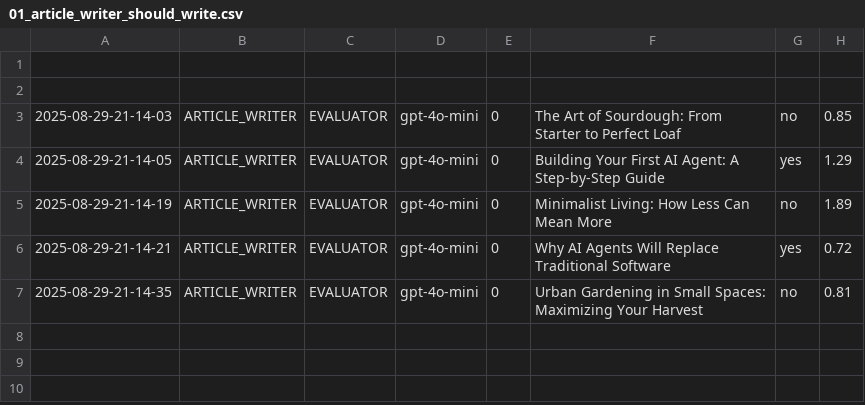
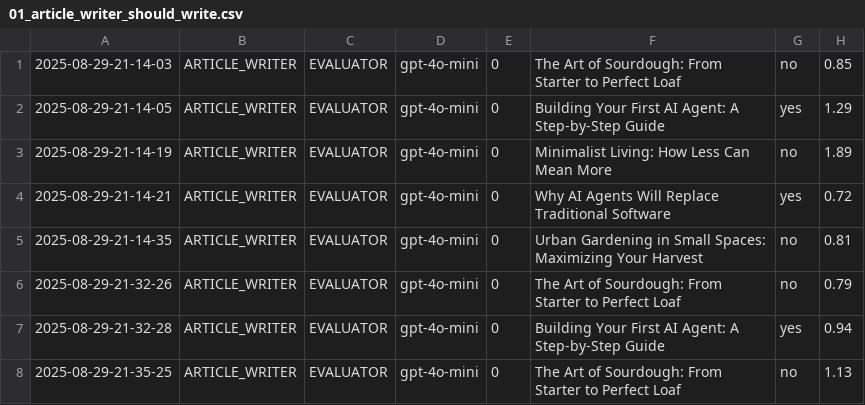
Before and after one commit to Python-Test-Engineer/eval-framework, a CSV file: src/case_study1/langgraph/01_article_writer_should_write.csv, drawn as a sheet; removed rows and columns are numbered as before the commit, all else as after; the diff names each change by its address in the sheet, - before the commit and + after, or states it on an @@ line.

```diff
--- a/src/case_study1/langgraph/01_article_writer_should_write.csv
+++ b/src/case_study1/langgraph/01_article_writer_should_write.csv
-row 1: (empty)
-row 2: (empty)
+row 6: 2025-08-29-21-32-26 | ARTICLE_WRITER | EVALUATOR | gpt-4o-mini | 0 | The Art of Sourdough: From Starter to Perfect Loaf | no | 0.79
+row 7: 2025-08-29-21-32-28 | ARTICLE_WRITER | EVALUATOR | gpt-4o-mini | 0 | Building Your First AI Agent: A Step-by-Step Guide | yes | 0.94
+row 8: 2025-08-29-21-35-25 | ARTICLE_WRITER | EVALUATOR | gpt-4o-mini | 0 | The Art of Sourdough: From Starter to Perfect Loaf | no | 1.13
```
Also changed, not shown: 7 other files.
